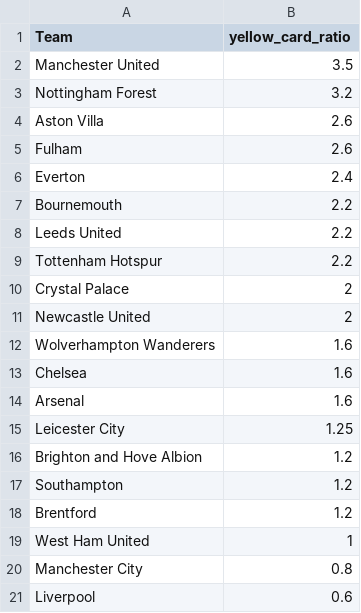
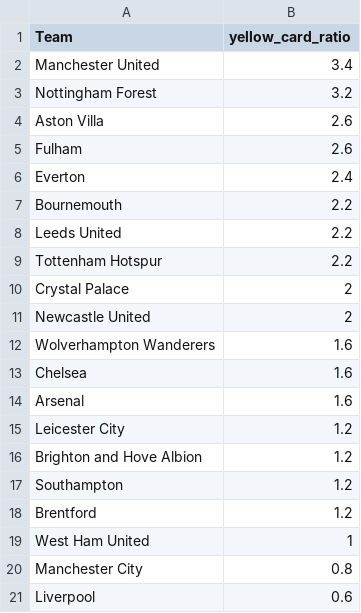
Before and after one commit to charles-adedotun/krysp-scraper, a CSV file: epl/cleaned-data/teams-cpmr.csv, drawn as a sheet.

```diff
--- a/epl/cleaned-data/teams-cpmr.csv
+++ b/epl/cleaned-data/teams-cpmr.csv
@@ -1,3 +1,3 @@
 "Team","yellow_card_ratio"
-"  Manchester United ",3.5
+"  Manchester United ",3.4
 " Nottingham Forest ",3.2
@@ -14,3 +14,3 @@
 "  Arsenal ",1.6
-"  Leicester City ",1.25
+"  Leicester City ",1.2
 "  Brighton and Hove Albion ",1.2
```
Also changed, not shown: epl/cleaned-data/referees-cpmr.csv, 2 other files.
